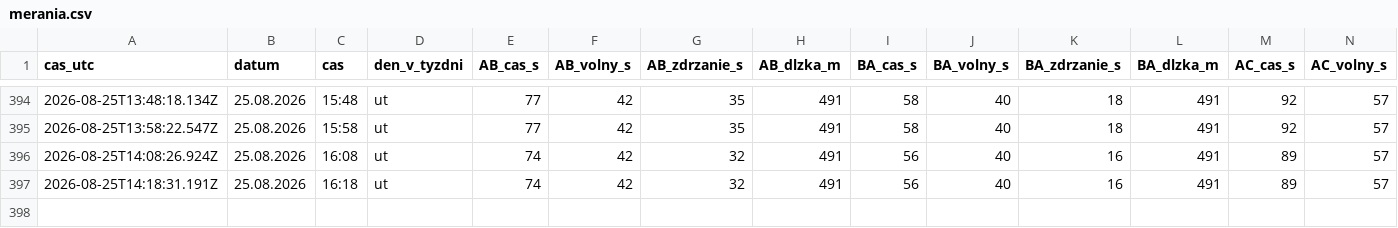
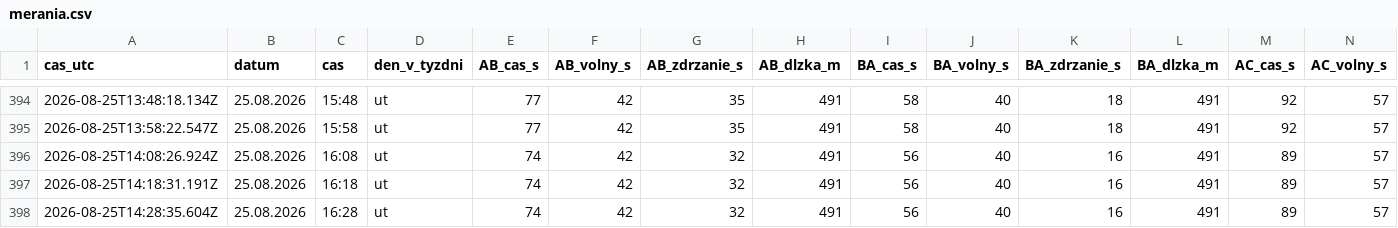
Before and after one commit to dzupka-hub/Kosice-kruhovy-objazd, a CSV file: data/merania.csv, drawn as a sheet; only a part is shown, gaps mark what is left out; rows hold the shown columns only; the diff names each change by its address in the sheet, - before the commit and + after, or states it on an @@ line.

```diff
--- a/data/merania.csv
+++ b/data/merania.csv
+row 398: 2026-08-25T14:28:35.604Z | 25.08.2026 | 16:28 | ut | 74 | 42 | 32 | 491 | 56 | 40 | 16 | 491 | 89 | 57
```
Also changed, not shown: 2 other files.
